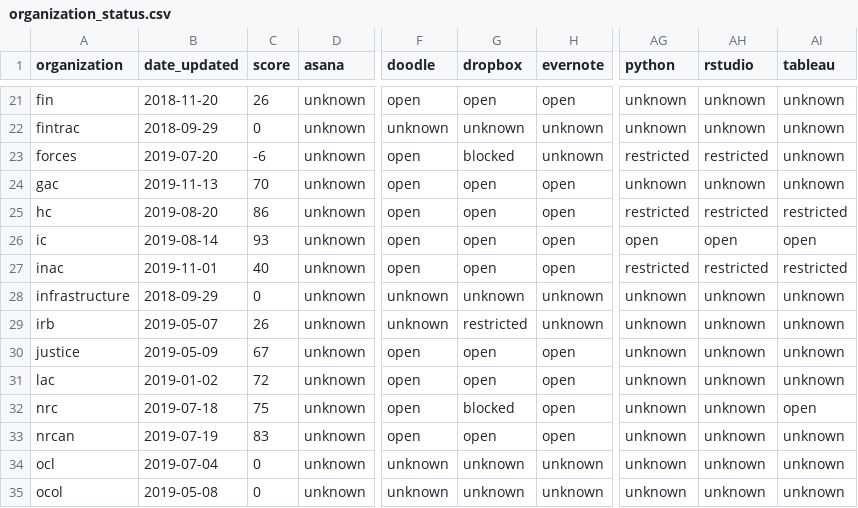
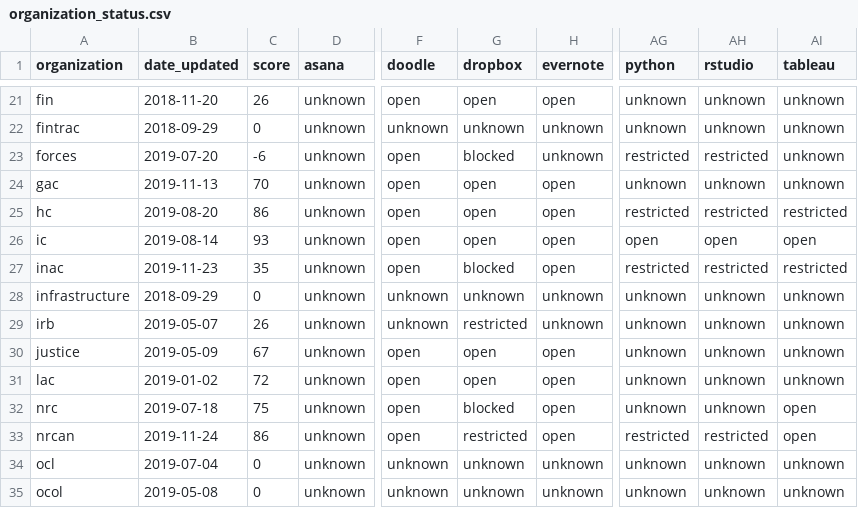
Before and after one commit to isthisblocked/isthisblockedinmydepartment.ca, a CSV file: src/data/organization_status.csv, drawn as a sheet; only a part is shown, gaps mark what is left out; the diff names each change by its address in the sheet, - before the commit and + after, or states it on an @@ line.

Commit message:
Updated data for 2019-11-26

```diff
--- a/src/data/organization_status.csv
+++ b/src/data/organization_status.csv
-B27 (date_updated): 2019-11-01
+B27 (date_updated): 2019-11-23
-C27 (score): 40
+C27 (score): 35
-G27 (dropbox): open
+G27 (dropbox): blocked
-B33 (date_updated): 2019-07-19
+B33 (date_updated): 2019-11-24
-C33 (score): 83
+C33 (score): 86
-G33 (dropbox): open
+G33 (dropbox): restricted
-AG33 (python): unknown
+AG33 (python): restricted
-AH33 (rstudio): unknown
+AH33 (rstudio): restricted
-AI33 (tableau): unknown
+AI33 (tableau): open
```
